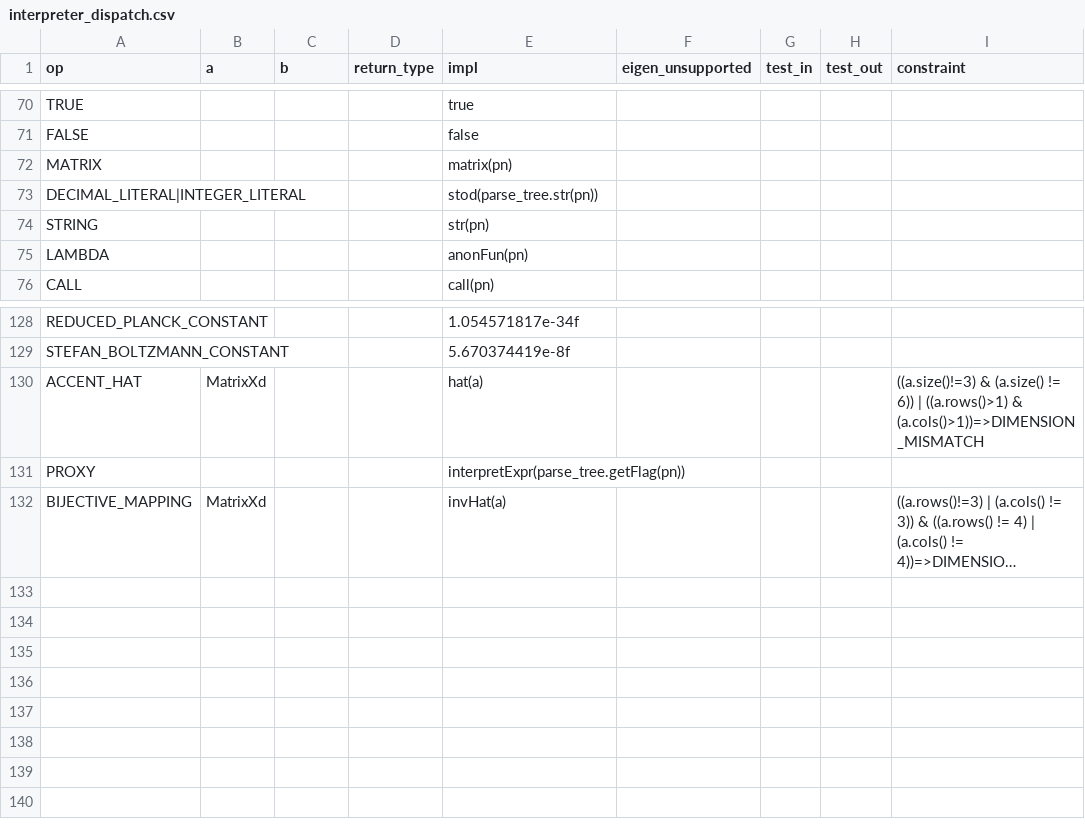
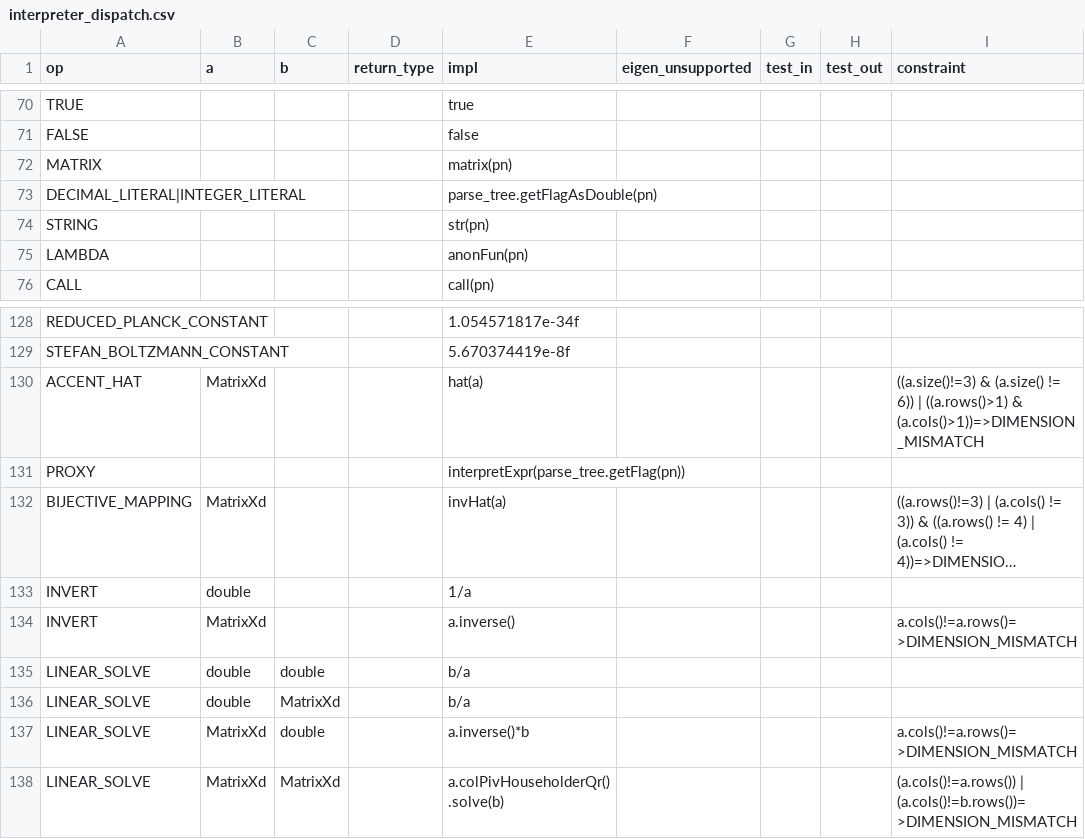
Before and after one commit to JohnDTill/Forscape, a CSV file: meta/interpreter_dispatch.csv, drawn as a sheet; only a part is shown, gaps mark what is left out; long unchanged cells end in …; the diff names each change by its address in the sheet, - before the commit and + after, or states it on an @@ line.

Commit message:
Code optimiser (#53)
Add an optimisation step which parses numbers statically, does a bit of constant folding, and recognises linear systems

```diff
--- a/meta/interpreter_dispatch.csv
+++ b/meta/interpreter_dispatch.csv
-E73 (impl): stod(parse_tree.str(pn))
+E73 (impl): parse_tree.getFlagAsDouble(pn)
+row 133: INVERT | double |  |  | 1/a
+row 134: INVERT | MatrixXd |  |  | a.inverse() |  |  |  | a.cols()!=a.rows()=>DIMENSION_MISMATCH
+row 135: LINEAR_SOLVE | double | double |  | b/a
+row 136: LINEAR_SOLVE | double | MatrixXd |  | b/a
+row 137: LINEAR_SOLVE | MatrixXd | double |  | a.inverse()*b |  |  |  | a.cols()!=a.rows()=>DIMENSION_MISMATCH
+row 138: LINEAR_SOLVE | MatrixXd | MatrixXd |  | a.colPivHouseholderQr().solve(b) |  |  |  | (a.cols()!=a.rows()) | (a.cols()!=b.rows())=>DIMENSION_MISMATCH
```
Also changed, not shown: meta/parse_nodes.csv, 11 other files.
